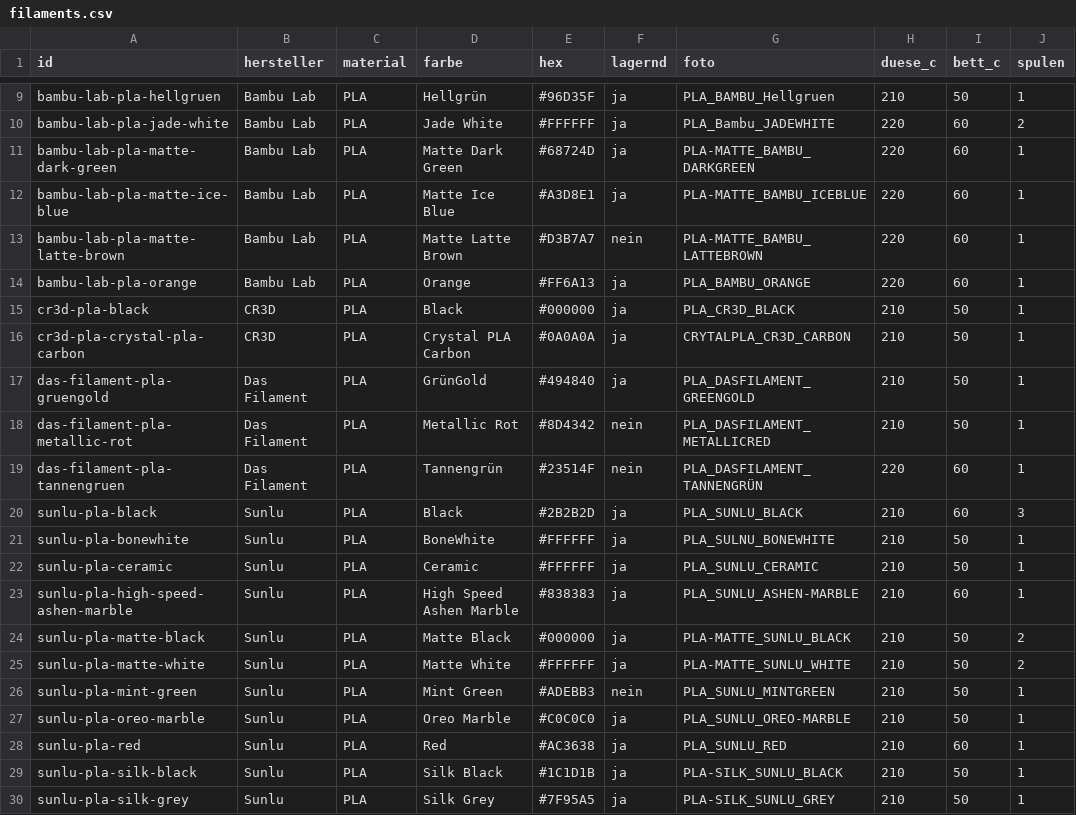
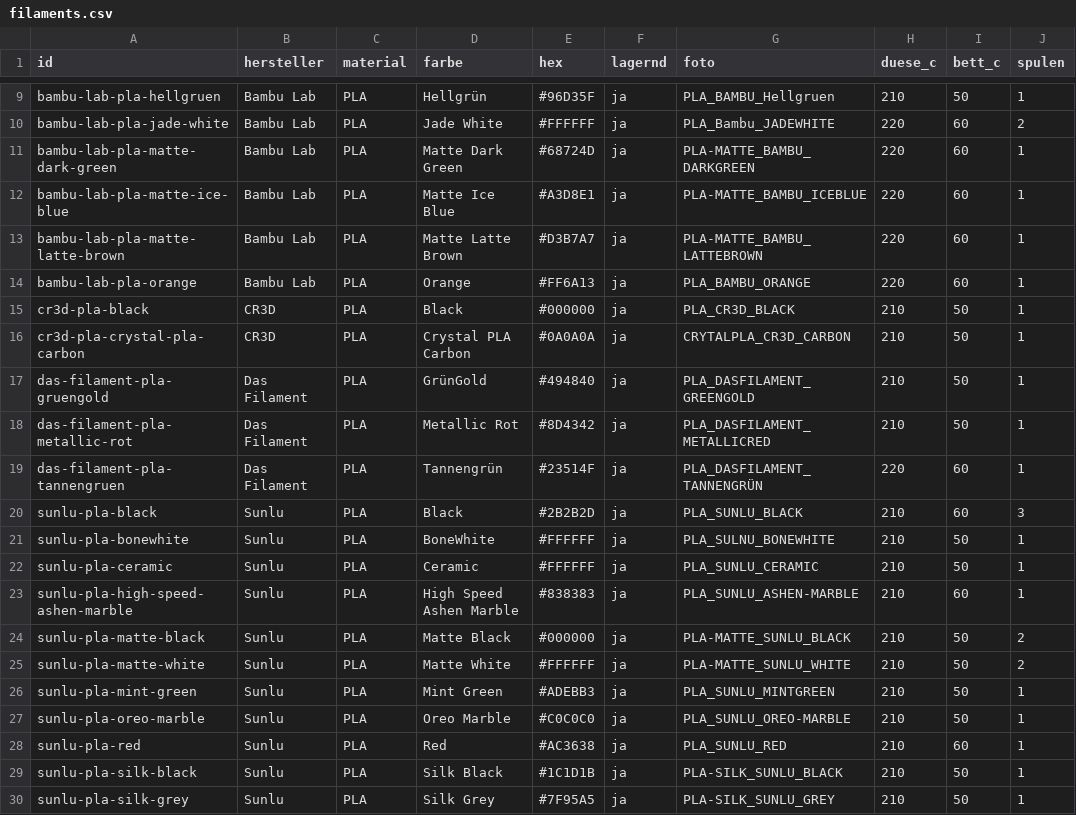
Before and after one commit to RainerBavaria/Benchy-Galerie, a CSV file: filaments.csv, drawn as a sheet; only a part is shown, gaps mark what is left out; the diff names each change by its address in the sheet, - before the commit and + after, or states it on an @@ line.

Commit message:
Bestand aus Spoolman aktualisiert

```diff
--- a/filaments.csv
+++ b/filaments.csv
-F13 (lagernd): nein
+F13 (lagernd): ja
-F18:F19 (lagernd): nein
+F18:F19 (lagernd): ja
-F26 (lagernd): nein
+F26 (lagernd): ja
```
